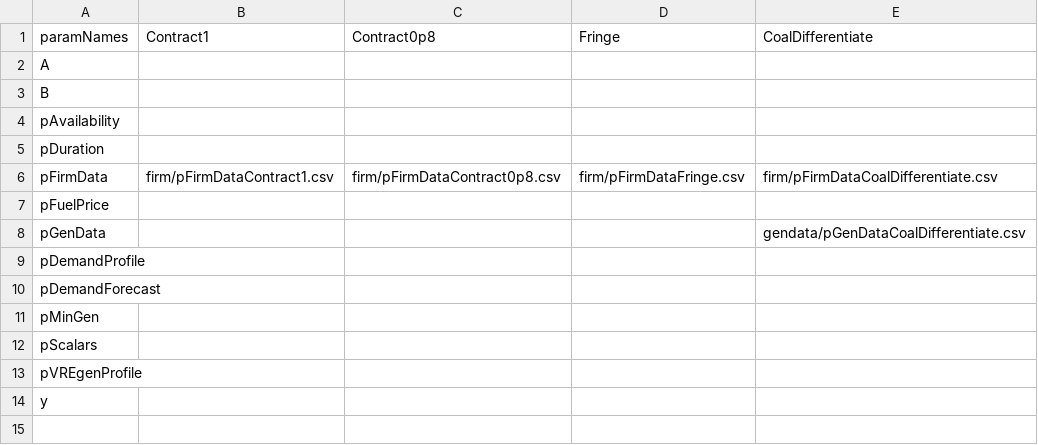
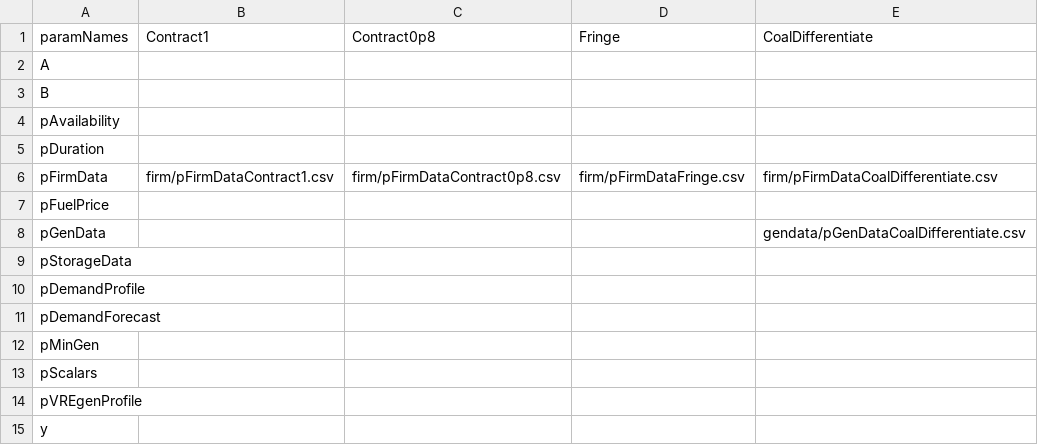
Before and after one commit to ESMAP-World-Bank-Group/ToyMarket, a CSV file: input/scenario_spec.csv, drawn as a sheet; the diff names each change by its address in the sheet, - before the commit and + after, or states it on an @@ line.

```diff
--- a/input/scenario_spec.csv
+++ b/input/scenario_spec.csv
+row 9: pStorageData
```
Also changed, not shown: input/scenario_baseline.csv, 5 other files.
